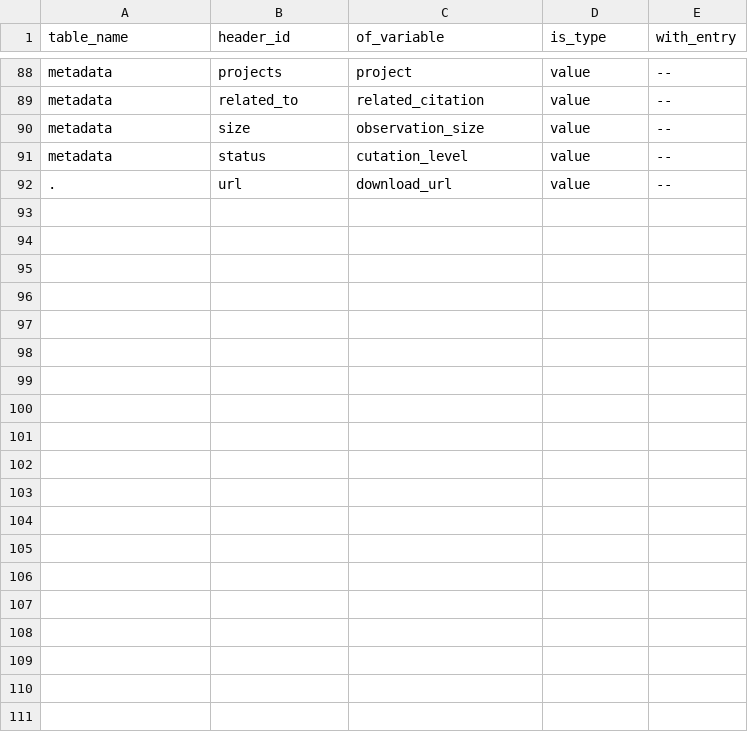
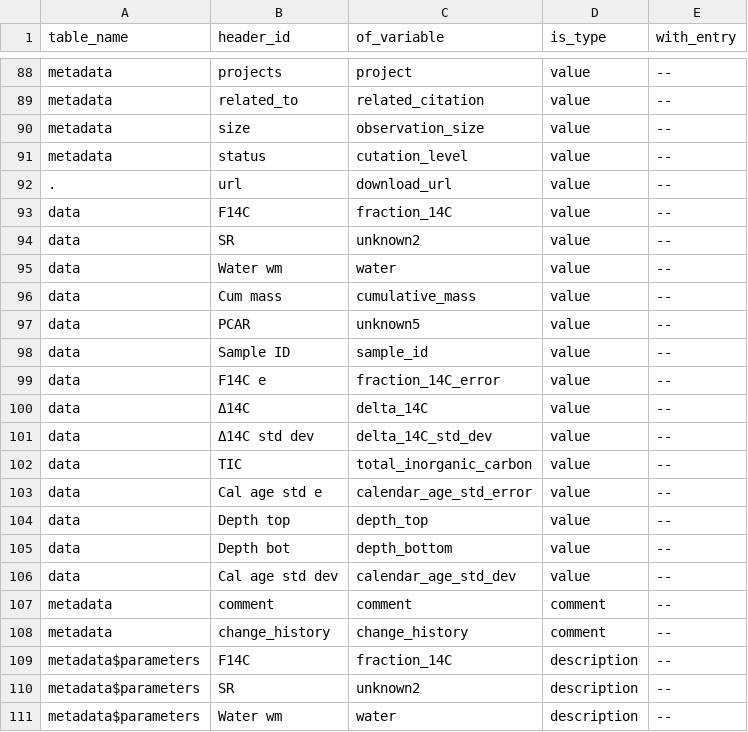
Before and after one commit to ktoddbrown/SoilDRaH, a CSV file: data/annotations_CPEAT2.csv, drawn as a sheet; only a part is shown, gaps mark what is left out; the diff covers the shown part only; the diff names each change by its address in the sheet, - before the commit and + after, or states it on an @@ line.

Commit message:
Add missing header id ans create chunk to find those

```diff
--- a/data/annotations_CPEAT2.csv
+++ b/data/annotations_CPEAT2.csv
+row 93: data | F14C | fraction_14C | value | --
+row 94: data | SR | unknown2 | value | --
+row 95: data | Water wm | water | value | --
+row 96: data | Cum mass | cumulative_mass | value | --
+row 97: data | PCAR | unknown5 | value | --
+row 98: data | Sample ID | sample_id | value | --
+row 99: data | F14C e | fraction_14C_error | value | --
+row 100: data | Δ14C | delta_14C | value | --
+row 101: data | Δ14C std dev | delta_14C_std_dev | value | --
+row 102: data | TIC | total_inorganic_carbon | value | --
+row 103: data | Cal age std e | calendar_age_std_error | value | --
+row 104: data | Depth top | depth_top | value | --
+row 105: data | Depth bot | depth_bottom | value | --
+row 106: data | Cal age std dev | calendar_age_std_dev | value | --
+row 107: metadata | comment | comment | comment | --
+row 108: metadata | change_history | change_history | comment | --
+row 109: metadata$parameters | F14C | fraction_14C | description | --
+row 110: metadata$parameters | SR | unknown2 | description | --
+row 111: metadata$parameters | Water wm | water | description | --
```
Also changed, not shown: 11 added rows elsewhere in this file, 1 other file.
